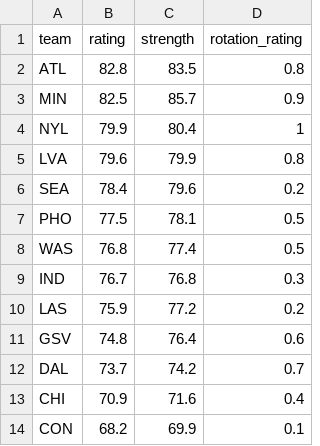
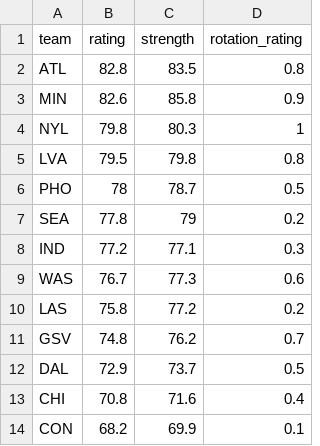
Before and after one commit to joshmartinecon/wnba-ratings, a CSV file: WNBA_Team_Ratings.csv, drawn as a sheet.

```diff
--- a/WNBA_Team_Ratings.csv
+++ b/WNBA_Team_Ratings.csv
@@ -2,13 +2,13 @@
 "ATL",82.8,83.5,0.8
-"MIN",82.5,85.7,0.9
-"NYL",79.9,80.4,1
-"LVA",79.6,79.9,0.8
-"SEA",78.4,79.6,0.2
-"PHO",77.5,78.1,0.5
-"WAS",76.8,77.4,0.5
-"IND",76.7,76.8,0.3
-"LAS",75.9,77.2,0.2
-"GSV",74.8,76.4,0.6
-"DAL",73.7,74.2,0.7
-"CHI",70.9,71.6,0.4
+"MIN",82.6,85.8,0.9
+"NYL",79.8,80.3,1
+"LVA",79.5,79.8,0.8
+"PHO",78,78.7,0.5
+"SEA",77.8,79,0.2
+"IND",77.2,77.1,0.3
+"WAS",76.7,77.3,0.6
+"LAS",75.8,77.2,0.2
+"GSV",74.8,76.2,0.7
+"DAL",72.9,73.7,0.5
+"CHI",70.8,71.6,0.4
 "CON",68.2,69.9,0.1
```
Also changed, not shown: WNBA_Ratings_and_Rotations.csv, game links.csv, 4 other files.
